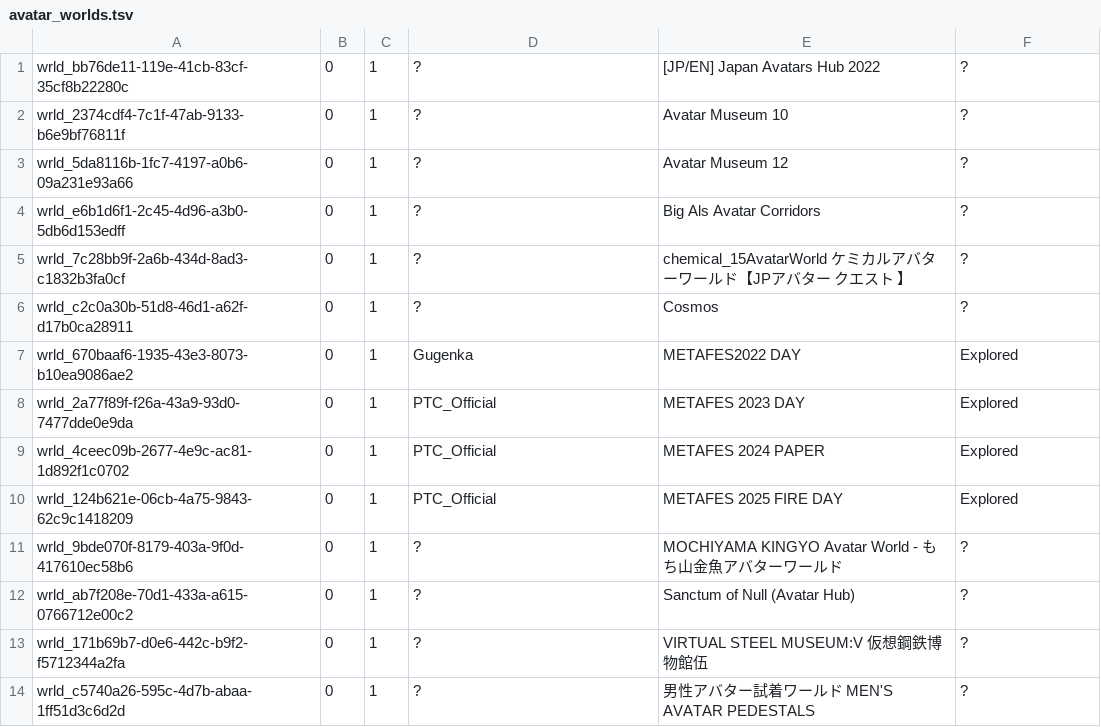
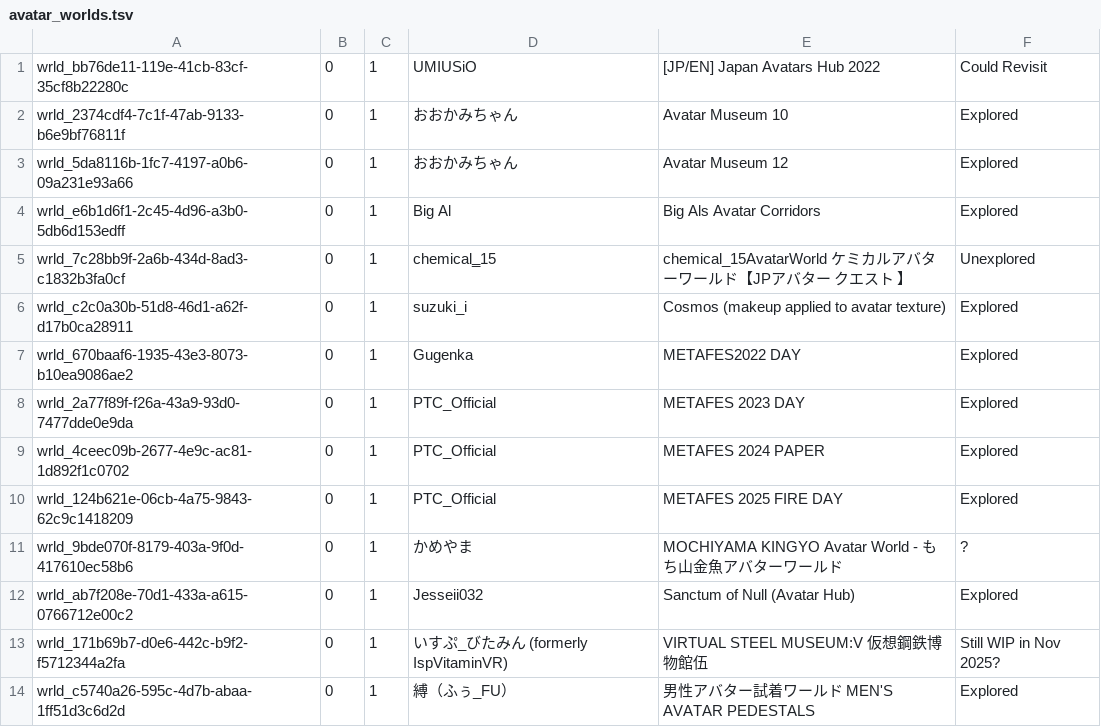
Before and after one commit to Twila27/twila27.github.io, a TSV file: vr/portals/tour/avatar_worlds.tsv, drawn as a sheet.

Commit message:
Update avatar_worlds.tsv - filling in authors

```diff
--- a/vr/portals/tour/avatar_worlds.tsv
+++ b/vr/portals/tour/avatar_worlds.tsv
@@ -1,7 +1,7 @@
-wrld_bb76de11-119e-41cb-83cf-35cf8b22280c	0	1	?	[JP/EN] Japan Avatars Hub 2022	?
-wrld_2374cdf4-7c1f-47ab-9133-b6e9bf76811f	0	1	?	Avatar Museum 10	?
-wrld_5da8116b-1fc7-4197-a0b6-09a231e93a66	0	1	?	Avatar Museum 12	?
-wrld_e6b1d6f1-2c45-4d96-a3b0-5db6d153edff	0	1	?	Big Als Avatar Corridors	?
-wrld_7c28bb9f-2a6b-434d-8ad3-c1832b3fa0cf	0	1	?	chemical_15AvatarWorld ケミカルアバターワールド【JPアバター クエスト 】	?
-wrld_c2c0a30b-51d8-46d1-a62f-d17b0ca28911	0	1	?	Cosmos	?
+wrld_bb76de11-119e-41cb-83cf-35cf8b22280c	0	1	UMIUSiO	[JP/EN] Japan Avatars Hub 2022	Could Revisit
+wrld_2374cdf4-7c1f-47ab-9133-b6e9bf76811f	0	1	おおかみちゃん	Avatar Museum 10	Explored
+wrld_5da8116b-1fc7-4197-a0b6-09a231e93a66	0	1	おおかみちゃん	Avatar Museum 12	Explored
+wrld_e6b1d6f1-2c45-4d96-a3b0-5db6d153edff	0	1	Big Al	Big Als Avatar Corridors	Explored
+wrld_7c28bb9f-2a6b-434d-8ad3-c1832b3fa0cf	0	1	chemical‗15	chemical_15AvatarWorld ケミカルアバターワールド【JPアバター クエスト 】	Unexplored
+wrld_c2c0a30b-51d8-46d1-a62f-d17b0ca28911	0	1	suzuki_i	Cosmos (makeup applied to avatar texture)	Explored
 wrld_670baaf6-1935-43e3-8073-b10ea9086ae2	0	1	Gugenka	METAFES2022 DAY	Explored
@@ -10,5 +10,5 @@ wrld_4ceec09b-2677-4e9c-ac81-1d892f1c0702	0	1	PTC_Official	METAFES 2024 PAPER	Ex
 wrld_124b621e-06cb-4a75-9843-62c9c1418209	0	1	PTC_Official	METAFES 2025 FIRE DAY	Explored
-wrld_9bde070f-8179-403a-9f0d-417610ec58b6	0	1	?	MOCHIYAMA KINGYO Avatar World - もち山金魚アバターワールド	?
-wrld_ab7f208e-70d1-433a-a615-0766712e00c2	0	1	?	Sanctum of Null (Avatar Hub)	?
-wrld_171b69b7-d0e6-442c-b9f2-f5712344a2fa	0	1	?	VIRTUAL STEEL MUSEUM:V 仮想鋼鉄博物館伍	?
-wrld_c5740a26-595c-4d7b-abaa-1ff51d3c6d2d	0	1	?	男性アバター試着ワールド MEN'S AVATAR PEDESTALS	?
+wrld_9bde070f-8179-403a-9f0d-417610ec58b6	0	1	かめやま	MOCHIYAMA KINGYO Avatar World - もち山金魚アバターワールド	?
+wrld_ab7f208e-70d1-433a-a615-0766712e00c2	0	1	Jesseii032	Sanctum of Null (Avatar Hub)	Explored
+wrld_171b69b7-d0e6-442c-b9f2-f5712344a2fa	0	1	いすぷ_びたみん (formerly IspVitaminVR)	VIRTUAL STEEL MUSEUM:V 仮想鋼鉄博物館伍	Still WIP in Nov 2025?
+wrld_c5740a26-595c-4d7b-abaa-1ff51d3c6d2d	0	1	縛（ふぅ_FU）	男性アバター試着ワールド MEN'S AVATAR PEDESTALS	Explored
```
